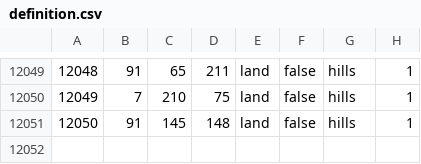
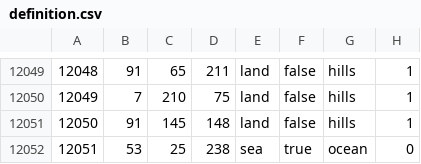
Before and after one commit to Lennardhoi/LW, a CSV file: map/definition.csv, drawn as a sheet; only a part is shown, gaps mark what is left out; the diff names each change by its address in the sheet, - before the commit and + after, or states it on an @@ line.

```diff
--- a/map/definition.csv
+++ b/map/definition.csv
+row 12052: 12051 | 53 | 25 | 238 | sea | true | ocean | 0
```
Also changed, not shown: 4 other files.
